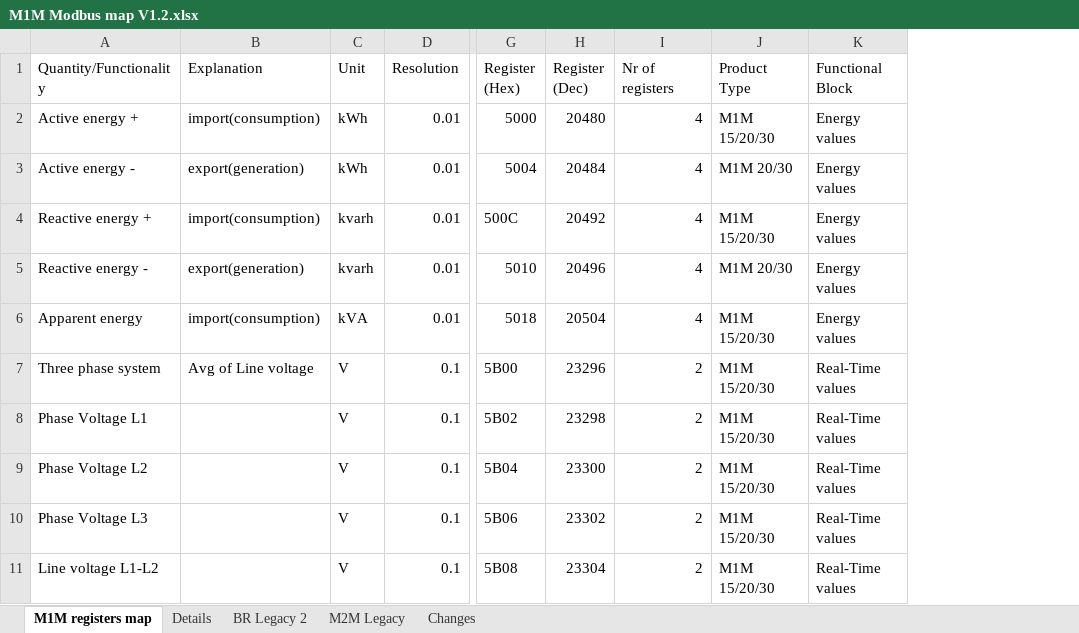
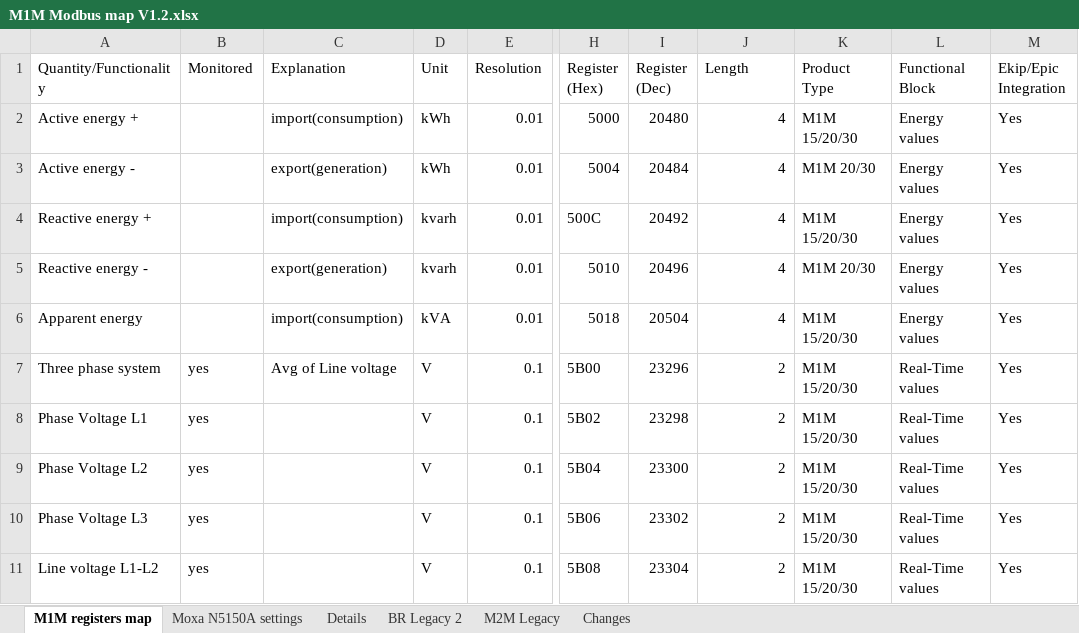
Before and after one commit to rbatistacardoso/modbus-ioc, an Excel workbook: etc/M1M Modbus map V1.2.xlsx, sheet M1M registers map, drawn as a sheet; only a part is shown, gaps mark what is left out; values as stored, in another font and other column widths than the file's, no cell formats; conditional formats not drawn; addresses are those after the commit; the diff names each change by its address in the sheet, - before the commit and + after, or states it on an @@ line.

```diff
--- a/etc/M1M Modbus map V1.2.xlsx (sheet M1M registers map)
+++ b/etc/M1M Modbus map V1.2.xlsx (sheet M1M registers map)
+sheet tab: Moxa N5150A settings
+column B (Monitored), rows 7-11: all yes
+column M (Ekip/Epic Integration), rows 2-11: all Yes
-J1: Nr of registers
+J1: Length
```
Also changed, not shown: cell formats, 4 other files.
